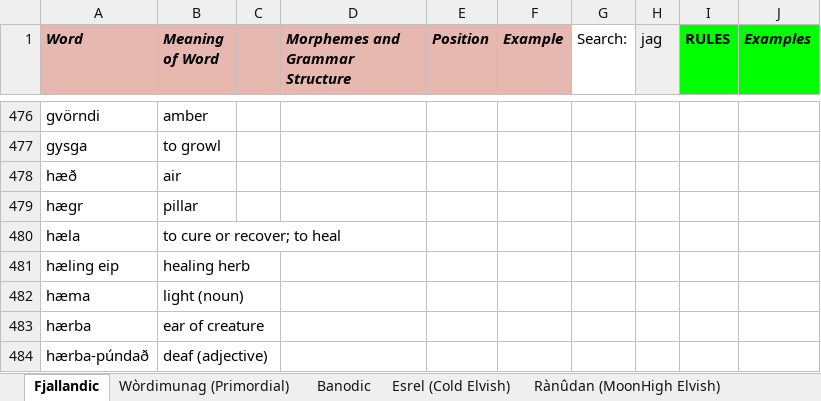
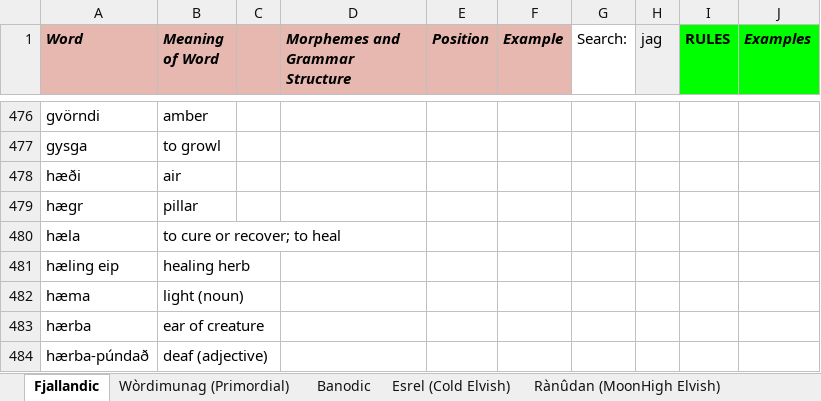
Before and after one commit to Oneo64/Auldworlde, an Excel workbook: Literature/Languages/Fantasy Languages.xlsx, sheet Fjallandic, drawn as a sheet; only a part is shown, gaps mark what is left out; values as stored, in another font and other column widths than the file's, no borders; charts and pictures not drawn; the diff names each change by its address in the sheet, - before the commit and + after, or states it on an @@ line.

Commit message:
Update Fantasy Languages.xlsx

```diff
--- a/Literature/Languages/Fantasy Languages.xlsx (sheet Fjallandic)
+++ b/Literature/Languages/Fantasy Languages.xlsx (sheet Fjallandic)
-A478 (Word): hæð
+A478 (Word): hæði
```
